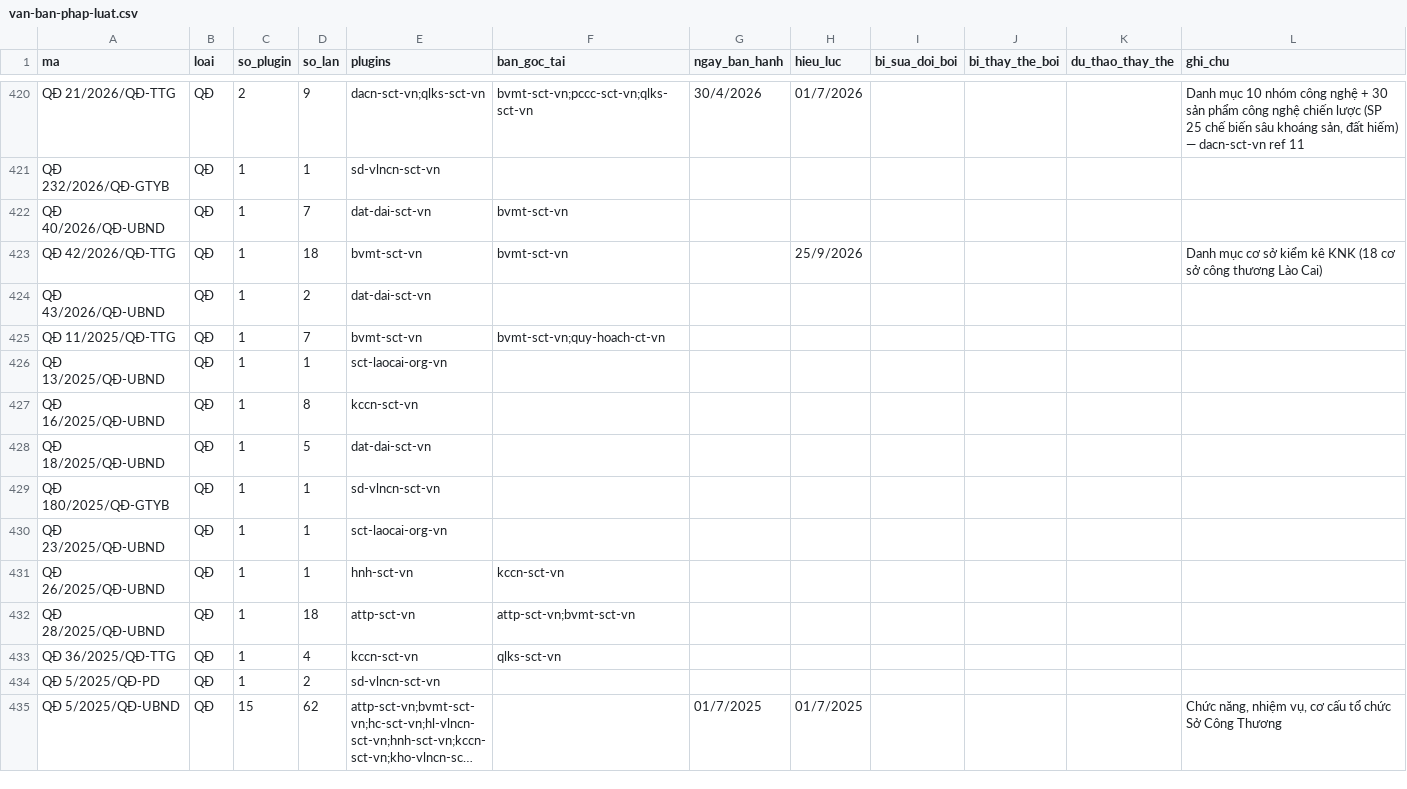
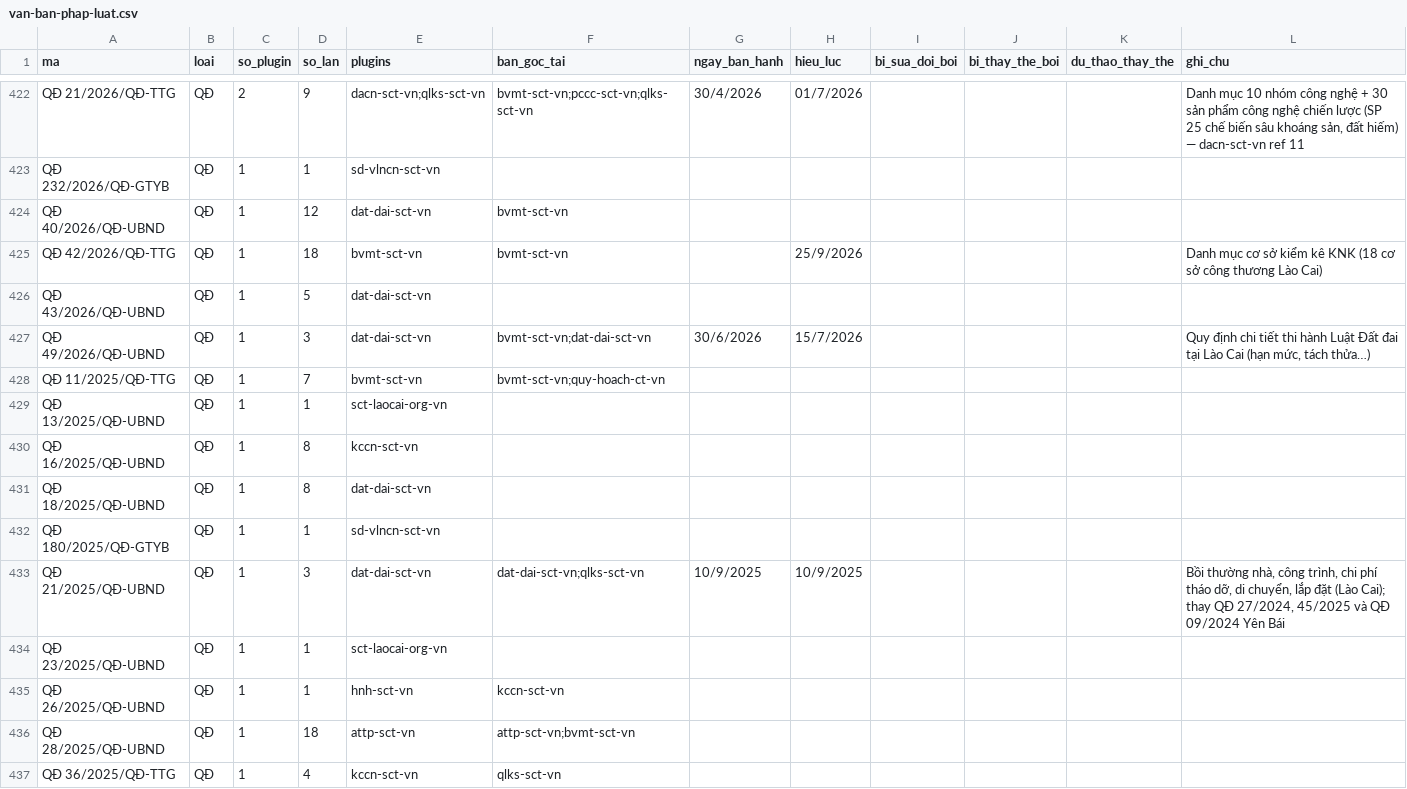
Before and after one commit to Trangsct/skill-sct, a CSV file: registry/van-ban-phap-luat.csv, drawn as a sheet; only a part is shown, gaps mark what is left out; the shorter side is filled out with more unchanged rows; long unchanged cells end in …; the diff covers the shown part only.

```diff
--- a/registry/van-ban-phap-luat.csv
+++ b/registry/van-ban-phap-luat.csv
@@ -421,5 +423,6 @@ QĐ 21/2026/QĐ-TTG,QĐ,2,9,dacn-sct-vn;qlks-sct-vn,bvmt-sct-vn;pccc-sct-vn;qlks
 QĐ 232/2026/QĐ-GTYB,QĐ,1,1,sd-vlncn-sct-vn,,,,,,,
-QĐ 40/2026/QĐ-UBND,QĐ,1,7,dat-dai-sct-vn,bvmt-sct-vn,,,,,,
+QĐ 40/2026/QĐ-UBND,QĐ,1,12,dat-dai-sct-vn,bvmt-sct-vn,,,,,,
 QĐ 42/2026/QĐ-TTG,QĐ,1,18,bvmt-sct-vn,bvmt-sct-vn,,25/9/2026,,,,Danh mục cơ sở kiểm kê KNK (18 cơ sở công thương Lào Cai)
-QĐ 43/2026/QĐ-UBND,QĐ,1,2,dat-dai-sct-vn,,,,,,,
+QĐ 43/2026/QĐ-UBND,QĐ,1,5,dat-dai-sct-vn,,,,,,,
+QĐ 49/2026/QĐ-UBND,QĐ,1,3,dat-dai-sct-vn,bvmt-sct-vn;dat-dai-sct-vn,30/6/2026,15/7/2026,,,,"Quy định chi tiết thi hành Luật Đất đai tại Lào Cai (hạn mức, tách thửa…)"
 QĐ 11/2025/QĐ-TTG,QĐ,1,7,bvmt-sct-vn,bvmt-sct-vn;quy-hoach-ct-vn,,,,,,
@@ -427,4 +430,5 @@ QĐ 13/2025/QĐ-UBND,QĐ,1,1,sct-laocai-org-vn,,,,,,,
 QĐ 16/2025/QĐ-UBND,QĐ,1,8,kccn-sct-vn,,,,,,,
-QĐ 18/2025/QĐ-UBND,QĐ,1,5,dat-dai-sct-vn,,,,,,,
+QĐ 18/2025/QĐ-UBND,QĐ,1,8,dat-dai-sct-vn,,,,,,,
 QĐ 180/2025/QĐ-GTYB,QĐ,1,1,sd-vlncn-sct-vn,,,,,,,
+QĐ 21/2025/QĐ-UBND,QĐ,1,3,dat-dai-sct-vn,dat-dai-sct-vn;qlks-sct-vn,10/9/2025,10/9/2025,,,,"Bồi thường nhà, công trình, chi phí tháo dỡ, di chuyển, lắp đặt (Lào Cai); thay QĐ 27/2024, 45/2025 và QĐ 09/2024 Yên Bái"
 QĐ 23/2025/QĐ-UBND,QĐ,1,1,sct-laocai-org-vn,,,,,,,
```
Also changed, not shown: 8 added rows and 61 edited cells elsewhere in this file, registry/trang-thai.csv, 35 other files.
